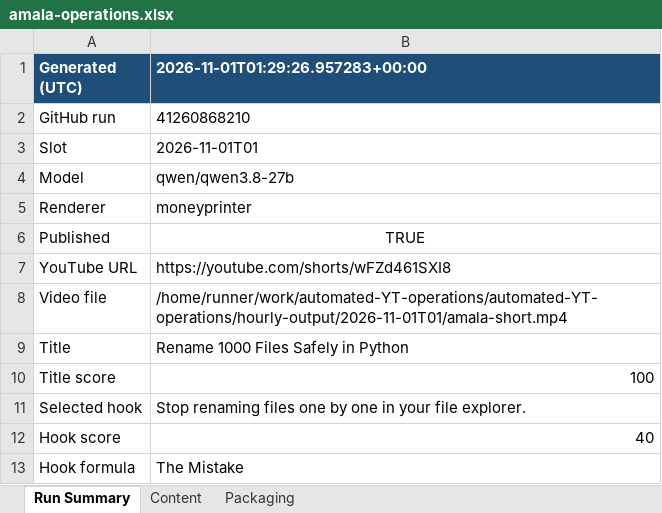
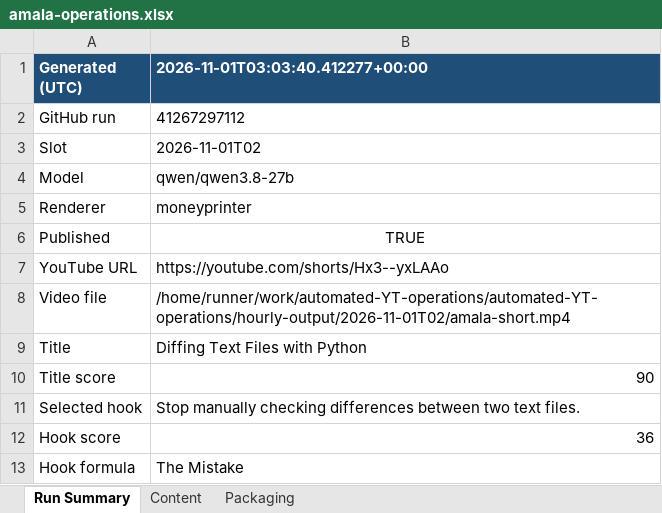
Before and after one commit to amalraj020-a11y/automated-YT-operations, an Excel workbook: reports/latest/amala-operations.xlsx, sheet Run Summary, drawn as a sheet; values as stored, in another font and other column widths than the file's, no borders; the diff names each change by its address in the sheet, - before the commit and + after, or states it on an @@ line.

```diff
--- a/reports/latest/amala-operations.xlsx (sheet Run Summary)
+++ b/reports/latest/amala-operations.xlsx (sheet Run Summary)
-B1: 2026-11-01T01:29:26.957283+00:00
+B1: 2026-11-01T03:03:40.412277+00:00
-B2 (2026-11-01T03:03:40.412277+00:00): 41260868210
+B2 (2026-11-01T03:03:40.412277+00:00): 41267297112
-B3 (2026-11-01T03:03:40.412277+00:00): 2026-11-01T01
+B3 (2026-11-01T03:03:40.412277+00:00): 2026-11-01T02
-B7 (2026-11-01T03:03:40.412277+00:00): https://youtube.com/shorts/wFZd461SXI8
+B7 (2026-11-01T03:03:40.412277+00:00): https://youtube.com/shorts/Hx3--yxLAAo
-B8 (2026-11-01T03:03:40.412277+00:00): /home/runner/work/automated-YT-operations/automated-YT-operations/hourly-output/2026-11-01T01/amala-short.mp4
+B8 (2026-11-01T03:03:40.412277+00:00): /home/runner/work/automated-YT-operations/automated-YT-operations/hourly-output/2026-11-01T02/amala-short.mp4
-B9 (2026-11-01T03:03:40.412277+00:00): Rename 1000 Files Safely in Python
+B9 (2026-11-01T03:03:40.412277+00:00): Diffing Text Files with Python
-B10 (2026-11-01T03:03:40.412277+00:00): 100
+B10 (2026-11-01T03:03:40.412277+00:00): 90
-B11 (2026-11-01T03:03:40.412277+00:00): Stop renaming files one by one in your file explorer.
+B11 (2026-11-01T03:03:40.412277+00:00): Stop manually checking differences between two text files.
-B12 (2026-11-01T03:03:40.412277+00:00): 40
+B12 (2026-11-01T03:03:40.412277+00:00): 36
```
Also changed, not shown: sheet Packaging, sheet Content.
